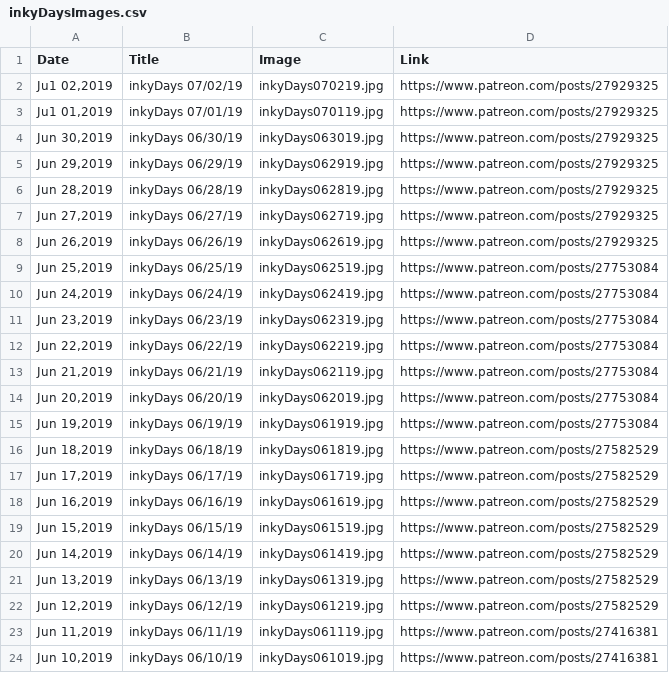
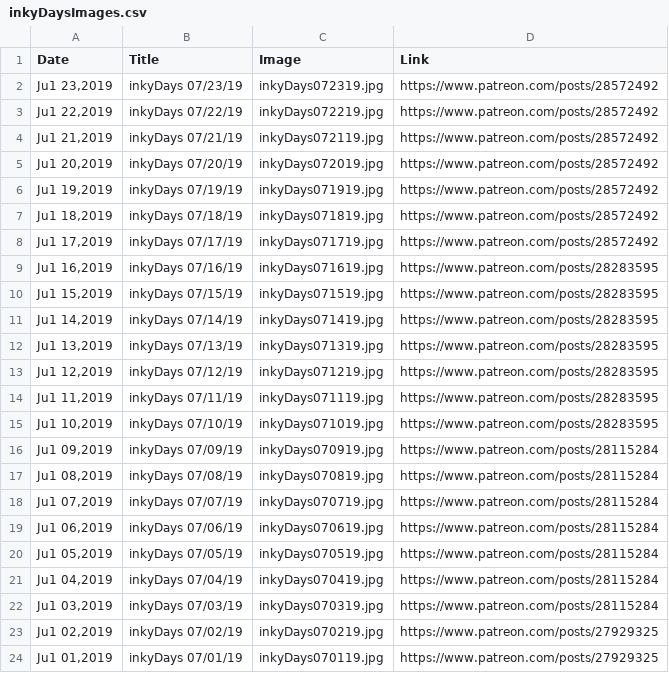
Before and after one commit to KristinHenry/KristinHenry.github.io, a CSV file: inkyDaysImages.csv, drawn as a sheet; only a part is shown; the shorter side is filled out with more unchanged rows.

```diff
--- a/inkyDaysImages.csv
+++ b/inkyDaysImages.csv
@@ -1,2 +1,23 @@
 Date,Title,Image,Link
+"Ju1 23,2019",inkyDays 07/23/19,inkyDays072319.jpg,https://www.patreon.com/posts/28572492
+"Ju1 22,2019",inkyDays 07/22/19,inkyDays072219.jpg,https://www.patreon.com/posts/28572492
+"Ju1 21,2019",inkyDays 07/21/19,inkyDays072119.jpg,https://www.patreon.com/posts/28572492
+"Ju1 20,2019",inkyDays 07/20/19,inkyDays072019.jpg,https://www.patreon.com/posts/28572492
+"Ju1 19,2019",inkyDays 07/19/19,inkyDays071919.jpg,https://www.patreon.com/posts/28572492
+"Ju1 18,2019",inkyDays 07/18/19,inkyDays071819.jpg,https://www.patreon.com/posts/28572492
+"Ju1 17,2019",inkyDays 07/17/19,inkyDays071719.jpg,https://www.patreon.com/posts/28572492
+"Ju1 16,2019",inkyDays 07/16/19,inkyDays071619.jpg,https://www.patreon.com/posts/28283595
+"Ju1 15,2019",inkyDays 07/15/19,inkyDays071519.jpg,https://www.patreon.com/posts/28283595
+"Ju1 14,2019",inkyDays 07/14/19,inkyDays071419.jpg,https://www.patreon.com/posts/28283595
+"Ju1 13,2019",inkyDays 07/13/19,inkyDays071319.jpg,https://www.patreon.com/posts/28283595
+"Ju1 12,2019",inkyDays 07/12/19,inkyDays071219.jpg,https://www.patreon.com/posts/28283595
+"Ju1 11,2019",inkyDays 07/11/19,inkyDays071119.jpg,https://www.patreon.com/posts/28283595
+"Ju1 10,2019",inkyDays 07/10/19,inkyDays071019.jpg,https://www.patreon.com/posts/28283595
+"Ju1 09,2019",inkyDays 07/09/19,inkyDays070919.jpg,https://www.patreon.com/posts/28115284
+"Ju1 08,2019",inkyDays 07/08/19,inkyDays070819.jpg,https://www.patreon.com/posts/28115284
+"Ju1 07,2019",inkyDays 07/07/19,inkyDays070719.jpg,https://www.patreon.com/posts/28115284
+"Ju1 06,2019",inkyDays 07/06/19,inkyDays070619.jpg,https://www.patreon.com/posts/28115284
+"Ju1 05,2019",inkyDays 07/05/19,inkyDays070519.jpg,https://www.patreon.com/posts/28115284
+"Ju1 04,2019",inkyDays 07/04/19,inkyDays070419.jpg,https://www.patreon.com/posts/28115284
+"Ju1 03,2019",inkyDays 07/03/19,inkyDays070319.jpg,https://www.patreon.com/posts/28115284
 "Ju1 02,2019",inkyDays 07/02/19,inkyDays070219.jpg,https://www.patreon.com/posts/27929325
```
Also changed, not shown: 19 other files.
